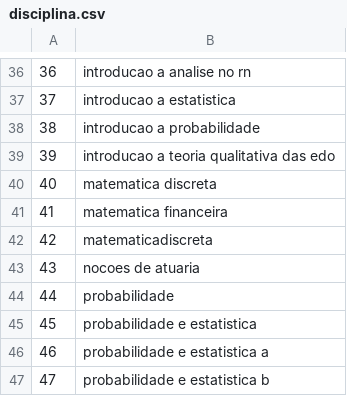
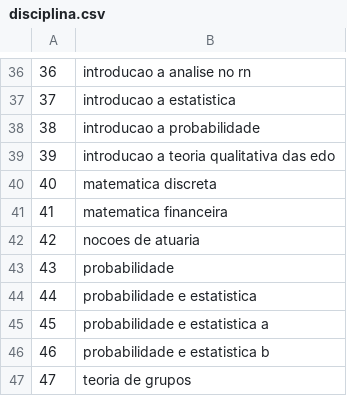
Before and after one commit to mpbsd/mmc, a CSV file: data/csv/disciplina.csv, drawn as a sheet; only a part is shown, gaps mark what is left out; the shorter side is filled out with more unchanged rows; removed rows and columns are numbered as before the commit, all else as after; the diff names each change by its address in the sheet, - before the commit and + after, or states it on an @@ line.

```diff
--- a/data/csv/disciplina.csv
+++ b/data/csv/disciplina.csv
-row 42: 42 | matematicadiscreta
@@ column A renumbered from row 42 down @@
```
Also changed, not shown: data/csv/blob.csv, 4 other files.
